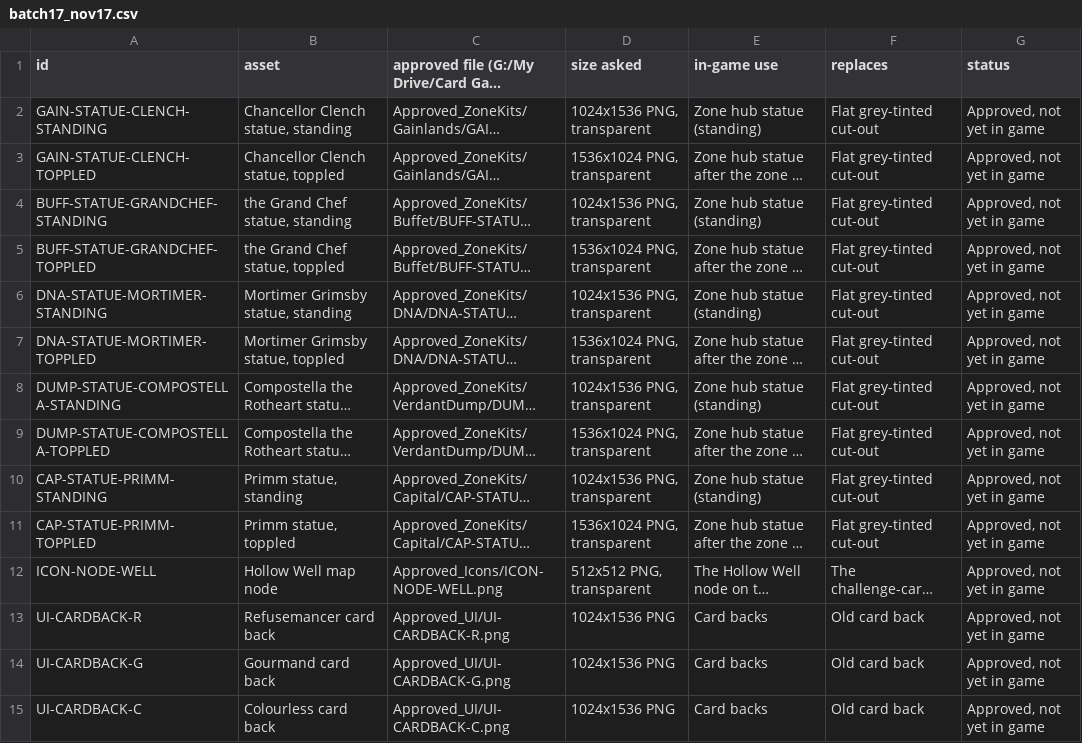
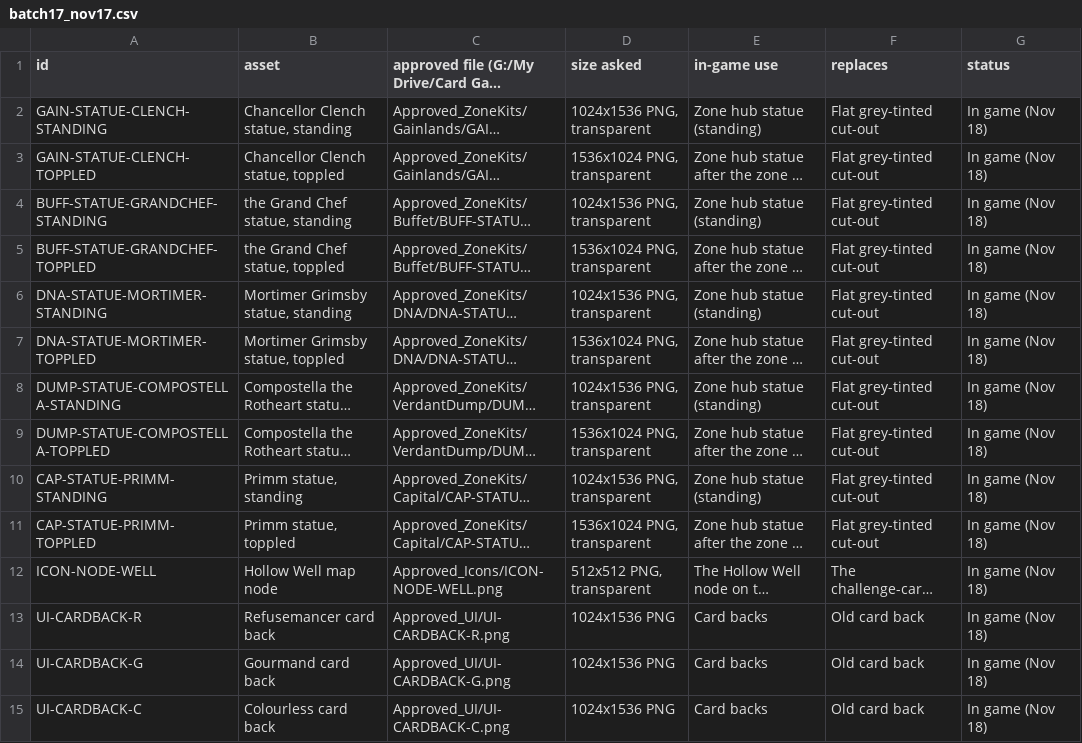
Before and after one commit to Aglowatz/Deckbuilder-rpg, a CSV file: docs/art/batch17_nov17.csv, drawn as a sheet; only a part is shown; long unchanged cells end in …; the diff covers the shown part only; the diff names each change by its address in the sheet, - before the commit and + after, or states it on an @@ line.

```diff
--- a/docs/art/batch17_nov17.csv
+++ b/docs/art/batch17_nov17.csv
-G2:G15 (status): Approved, not yet in game
+G2:G15 (status): In game (Nov 18)
```
Also changed, not shown: 50 edited cells elsewhere in this file, docs/art/batch17a_dna.csv, 26 other files.
